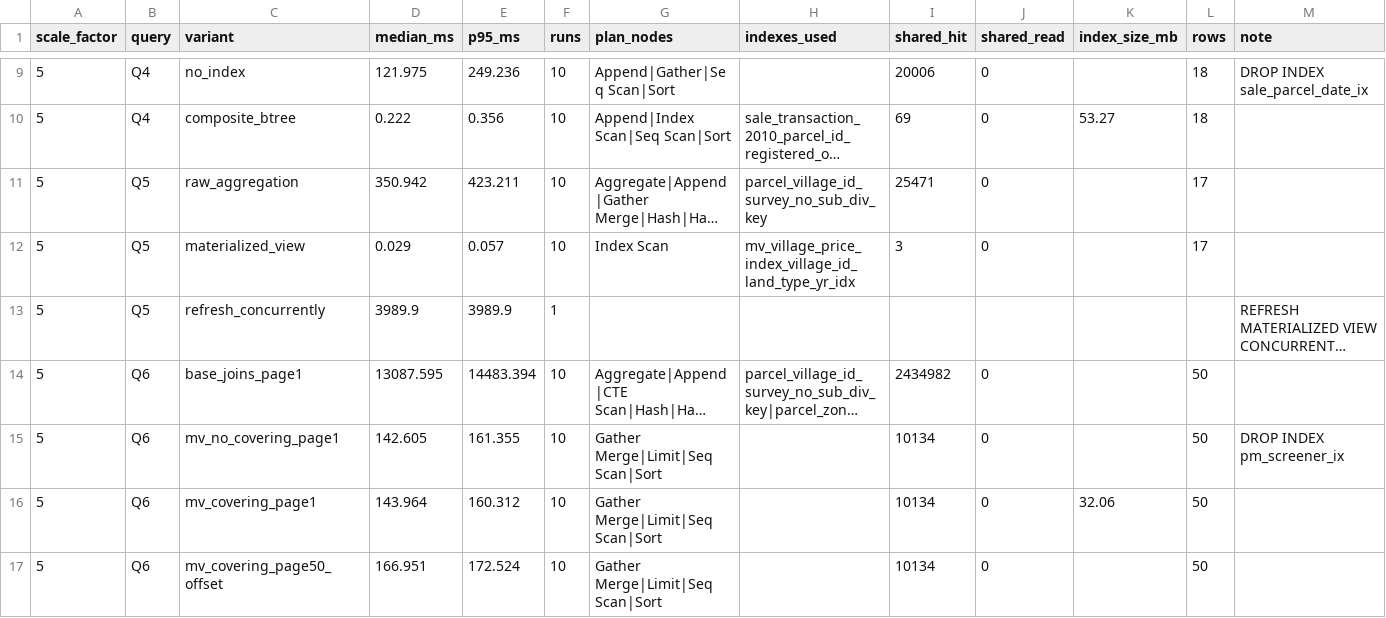
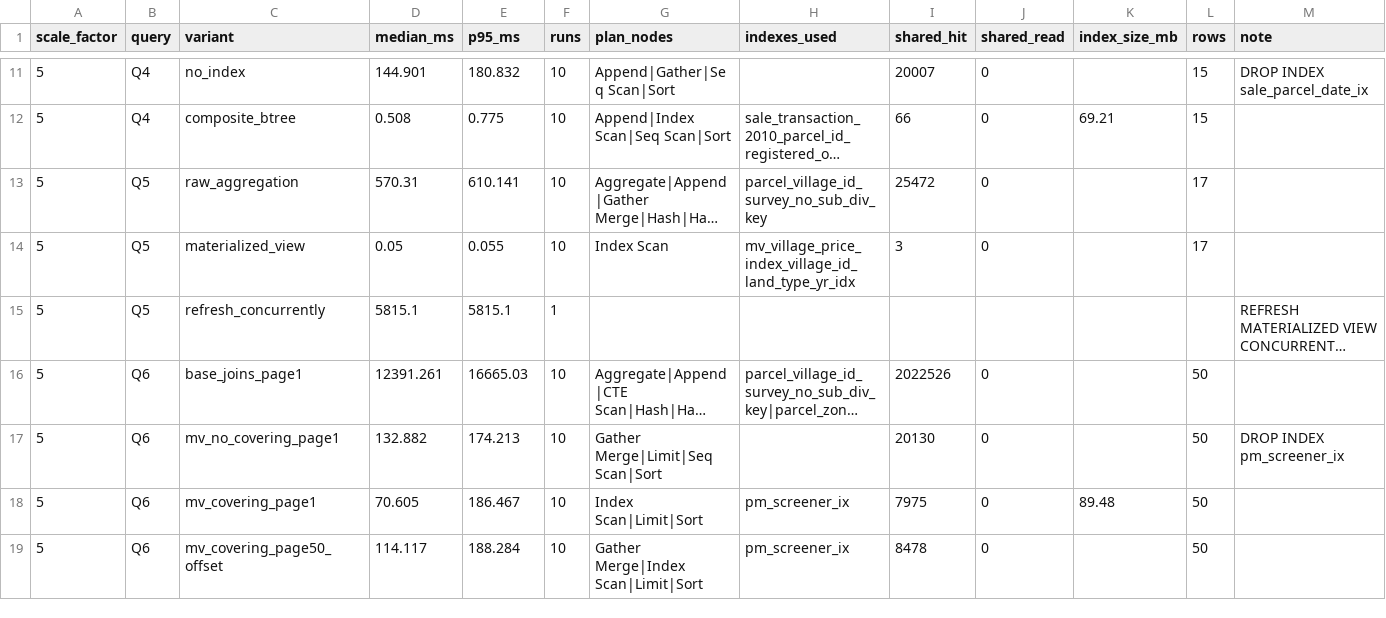
Before and after one commit to dhanges/landlens, a CSV file: bench/results/sf5.csv, drawn as a sheet; only a part is shown, gaps mark what is left out; long unchanged cells end in …; addresses are those after the commit; the diff covers the shown part only; the diff names each change by its address in the sheet, - before the commit and + after, or states it on an @@ line.

```diff
--- a/bench/results/sf5.csv
+++ b/bench/results/sf5.csv
-D11 (median_ms): 121.975
+D11 (median_ms): 144.901
-E11 (p95_ms): 249.236
+E11 (p95_ms): 180.832
-I11 (shared_hit): 20006
+I11 (shared_hit): 20007
-L11:L12 (rows): 18
+L11:L12 (rows): 15
-D12 (median_ms): 0.222
+D12 (median_ms): 0.508
-E12 (p95_ms): 0.356
+E12 (p95_ms): 0.775
-I12 (shared_hit): 69
+I12 (shared_hit): 66
-K12 (index_size_mb): 53.27
+K12 (index_size_mb): 69.21
-D13 (median_ms): 350.942
+D13 (median_ms): 570.31
-E13 (p95_ms): 423.211
+E13 (p95_ms): 610.141
-I13 (shared_hit): 25471
+I13 (shared_hit): 25472
-D14 (median_ms): 0.029
+D14 (median_ms): 0.05
-E14 (p95_ms): 0.057
+E14 (p95_ms): 0.055
-D15 (median_ms): 3989.9
+D15 (median_ms): 5815.1
-E15 (p95_ms): 3989.9
+E15 (p95_ms): 5815.1
-D16 (median_ms): 13087.595
+D16 (median_ms): 12391.261
-E16 (p95_ms): 14483.394
+E16 (p95_ms): 16665.03
-I16 (shared_hit): 2434982
+I16 (shared_hit): 2022526
-D17 (median_ms): 142.605
+D17 (median_ms): 132.882
-E17 (p95_ms): 161.355
+E17 (p95_ms): 174.213
-I17 (shared_hit): 10134
+I17 (shared_hit): 20130
-D18 (median_ms): 143.964
+D18 (median_ms): 70.605
-E18 (p95_ms): 160.312
+E18 (p95_ms): 186.467
-G18 (plan_nodes): Gather Merge|Limit|Seq Scan|Sort
+G18 (plan_nodes): Index Scan|Limit|Sort
-H18:H19 (indexes_used): (empty)
+H18:H19 (indexes_used): pm_screener_ix
-I18 (shared_hit): 10134
+I18 (shared_hit): 7975
-K18 (index_size_mb): 32.06
+K18 (index_size_mb): 89.48
-D19 (median_ms): 166.951
+D19 (median_ms): 114.117
-E19 (p95_ms): 172.524
+E19 (p95_ms): 188.284
-G19 (plan_nodes): Gather Merge|Limit|Seq Scan|Sort
+G19 (plan_nodes): Gather Merge|Index Scan|Limit|Sort
-I19 (shared_hit): 10134
+I19 (shared_hit): 8478
```
Also changed, not shown: 9 added rows and 51 edited cells elsewhere in this file, bench/results/sf1.csv, 19 other files.
